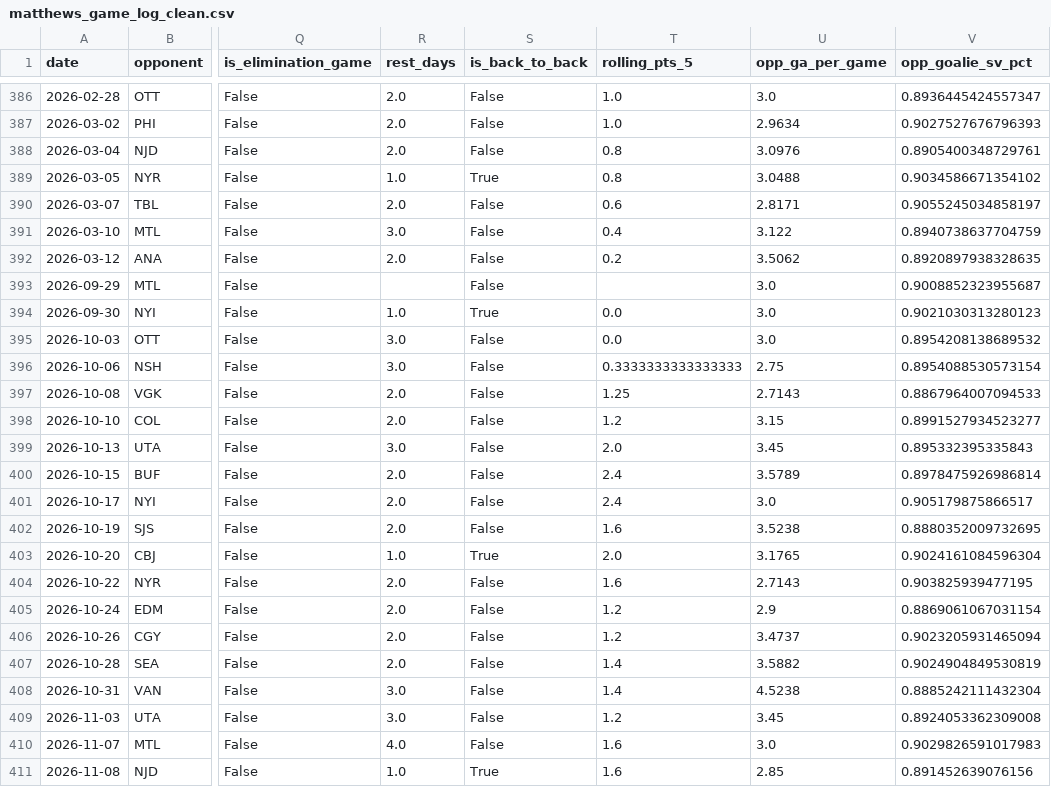
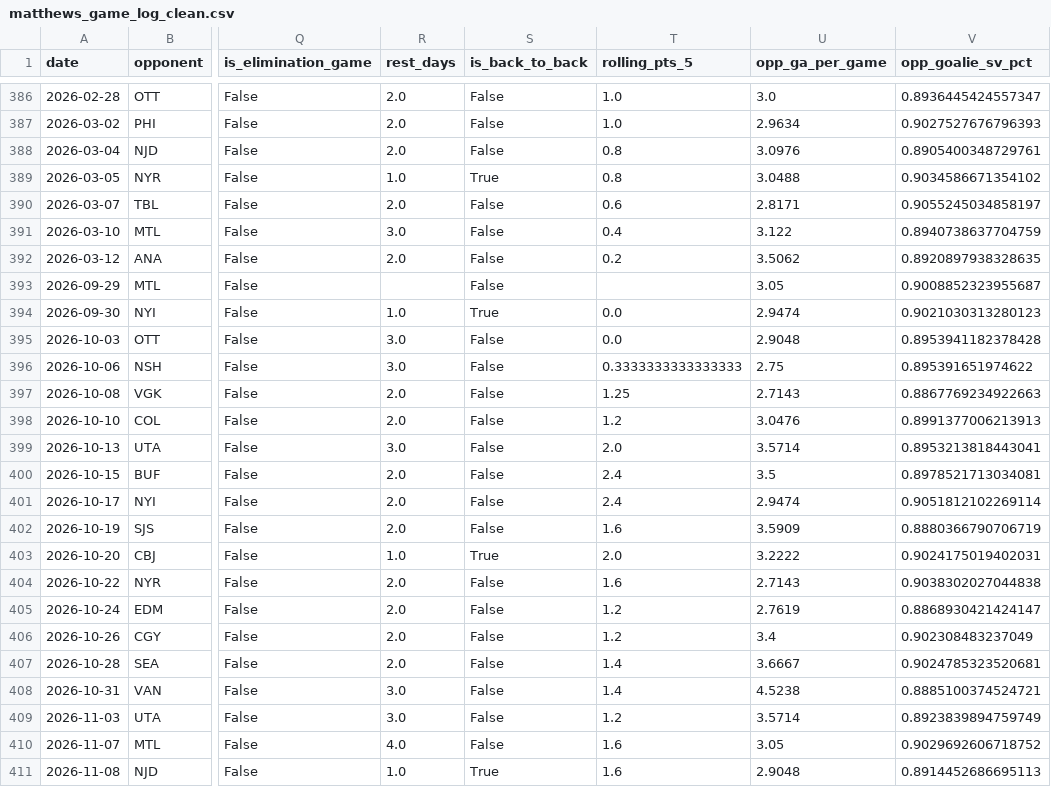
Before and after one commit to KylanHuynh7/Variance97, a CSV file: data/matthews_game_log_clean.csv, drawn as a sheet; only a part is shown, gaps mark what is left out; the diff covers the shown part only; the diff names each change by its address in the sheet, - before the commit and + after, or states it on an @@ line.

```diff
--- a/data/matthews_game_log_clean.csv
+++ b/data/matthews_game_log_clean.csv
-U393 (opp_ga_per_game): 3.0
+U393 (opp_ga_per_game): 3.05
-U394 (opp_ga_per_game): 3.0
+U394 (opp_ga_per_game): 2.9474
-U395 (opp_ga_per_game): 3.0
+U395 (opp_ga_per_game): 2.9048
-V395 (opp_goalie_sv_pct): 0.8954208138689532
+V395 (opp_goalie_sv_pct): 0.8953941182378428
-V396 (opp_goalie_sv_pct): 0.8954088530573154
+V396 (opp_goalie_sv_pct): 0.895391651974622
-V397 (opp_goalie_sv_pct): 0.8867964007094533
+V397 (opp_goalie_sv_pct): 0.8867769234922663
-U398 (opp_ga_per_game): 3.15
+U398 (opp_ga_per_game): 3.0476
-V398 (opp_goalie_sv_pct): 0.8991527934523277
+V398 (opp_goalie_sv_pct): 0.8991377006213913
-U399 (opp_ga_per_game): 3.45
+U399 (opp_ga_per_game): 3.5714
-V399 (opp_goalie_sv_pct): 0.895332395335843
+V399 (opp_goalie_sv_pct): 0.8953213818443041
-U400 (opp_ga_per_game): 3.5789
+U400 (opp_ga_per_game): 3.5
-V400 (opp_goalie_sv_pct): 0.8978475926986814
+V400 (opp_goalie_sv_pct): 0.8978521713034081
-U401 (opp_ga_per_game): 3.0
+U401 (opp_ga_per_game): 2.9474
-V401 (opp_goalie_sv_pct): 0.905179875866517
+V401 (opp_goalie_sv_pct): 0.9051812102269114
-U402 (opp_ga_per_game): 3.5238
+U402 (opp_ga_per_game): 3.5909
-V402 (opp_goalie_sv_pct): 0.8880352009732695
+V402 (opp_goalie_sv_pct): 0.8880366790706719
-U403 (opp_ga_per_game): 3.1765
+U403 (opp_ga_per_game): 3.2222
-V403 (opp_goalie_sv_pct): 0.9024161084596304
+V403 (opp_goalie_sv_pct): 0.9024175019402031
-V404 (opp_goalie_sv_pct): 0.903825939477195
+V404 (opp_goalie_sv_pct): 0.9038302027044838
-U405 (opp_ga_per_game): 2.9
+U405 (opp_ga_per_game): 2.7619
-V405 (opp_goalie_sv_pct): 0.8869061067031154
+V405 (opp_goalie_sv_pct): 0.8868930421424147
-U406 (opp_ga_per_game): 3.4737
+U406 (opp_ga_per_game): 3.4
-V406 (opp_goalie_sv_pct): 0.9023205931465094
+V406 (opp_goalie_sv_pct): 0.902308483237049
-U407 (opp_ga_per_game): 3.5882
+U407 (opp_ga_per_game): 3.6667
-V407 (opp_goalie_sv_pct): 0.9024904849530819
+V407 (opp_goalie_sv_pct): 0.9024785323520681
-V408 (opp_goalie_sv_pct): 0.8885242111432304
+V408 (opp_goalie_sv_pct): 0.8885100374524721
-U409 (opp_ga_per_game): 3.45
+U409 (opp_ga_per_game): 3.5714
-V409 (opp_goalie_sv_pct): 0.8924053362309008
+V409 (opp_goalie_sv_pct): 0.8923839894759749
-U410 (opp_ga_per_game): 3.0
+U410 (opp_ga_per_game): 3.05
-V410 (opp_goalie_sv_pct): 0.9029826591017983
+V410 (opp_goalie_sv_pct): 0.9029692606718752
-U411 (opp_ga_per_game): 2.85
+U411 (opp_ga_per_game): 2.9048
-V411 (opp_goalie_sv_pct): 0.891452639076156
+V411 (opp_goalie_sv_pct): 0.8914452686695113
```
Also changed, not shown: 1 added row and 4 edited cells elsewhere in this file, data/crosby_game_log_clean.csv, data/draisaitl_game_log_clean.csv, 10 other files.
